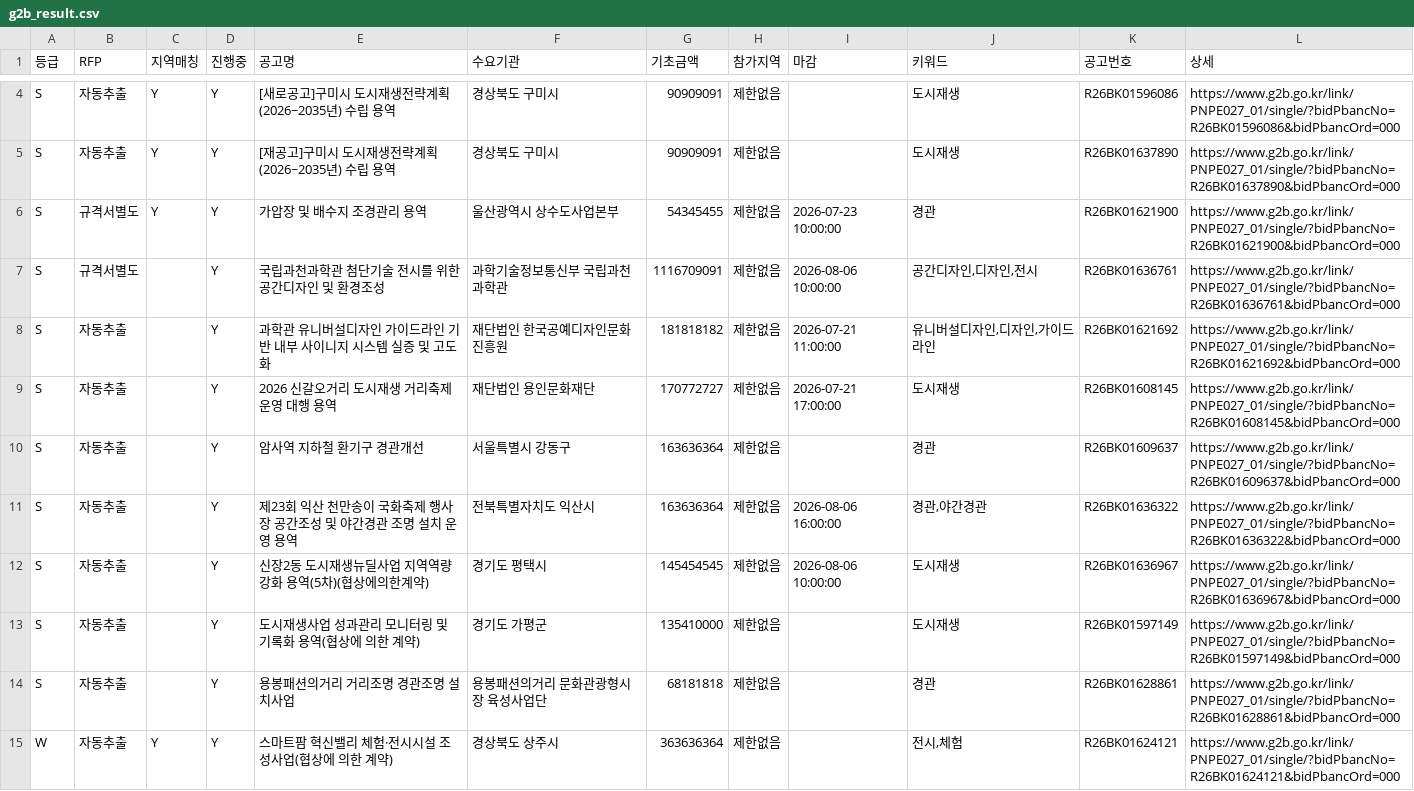
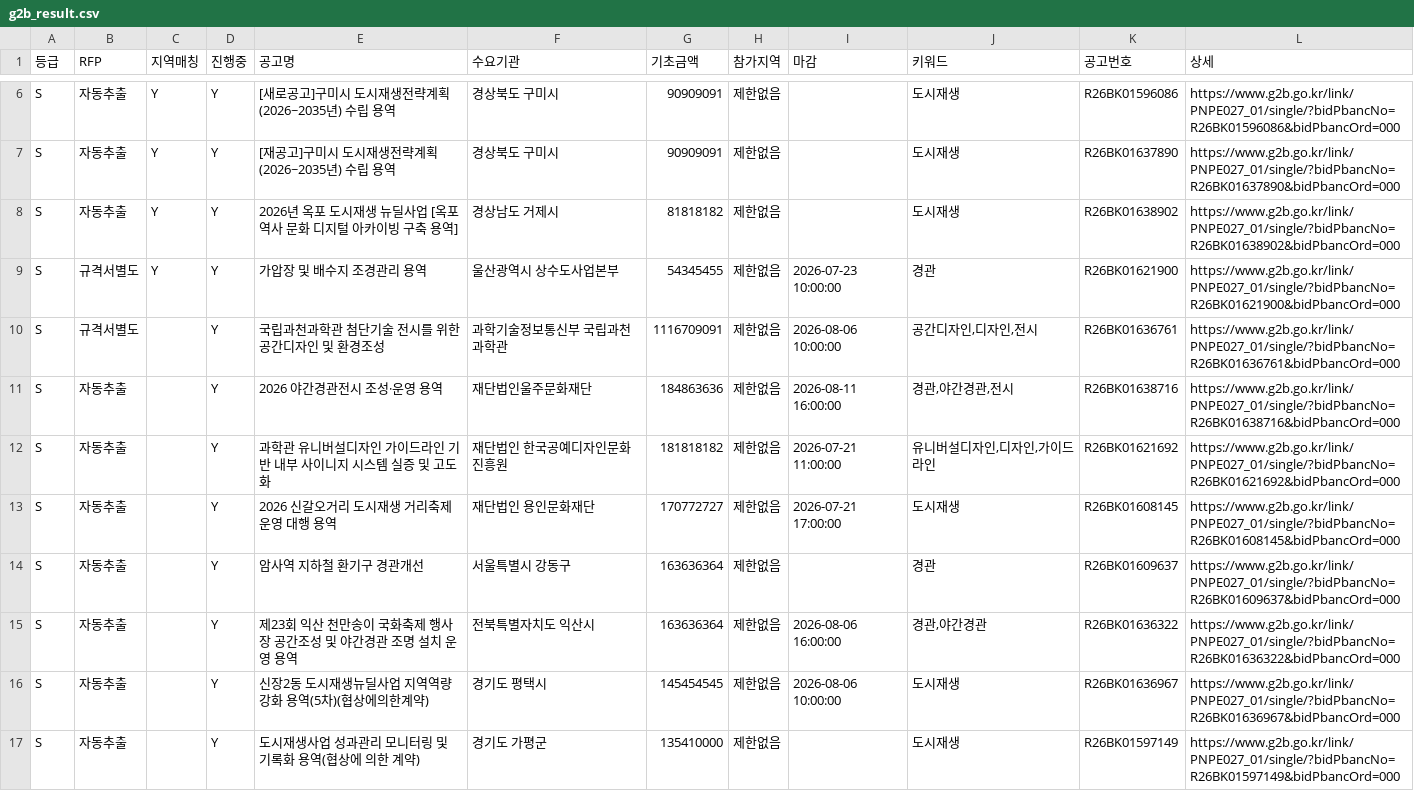
Before and after one commit to andy555-cmyk/narajangteo, a CSV file: g2b_result.csv, drawn as a sheet; only a part is shown, gaps mark what is left out; the shorter side is filled out with more unchanged rows; the diff covers the shown part only; the diff names each change by its address in the sheet, - before the commit and + after, or states it on an @@ line.

```diff
--- a/g2b_result.csv
+++ b/g2b_result.csv
+row 8: S | 자동추출 | Y | Y | 2026년 옥포 도시재생 뉴딜사업 [옥포 역사 문화 디지털 아카이빙 구축 용역] | 경상남도 거제시 | 81818182 | 제한없음 |  | 도시재생 | R26BK01638902 | https://www.g2b.go.kr/link/PNPE027_01/single/?bidPbancNo=R26BK01638902&bidPbancOrd=000
+row 11: S | 자동추출 |  | Y | 2026 야간경관전시 조성·운영 용역 | 재단법인울주문화재단 | 184863636 | 제한없음 | 2026-08-11 16:00:00 | 경관,야간경관,전시 | R26BK01638716 | https://www.g2b.go.kr/link/PNPE027_01/single/?bidPbancNo=R26BK01638716&bidPbancOrd=000
```
Also changed, not shown: 5 added rows elsewhere in this file, 5 other files.
